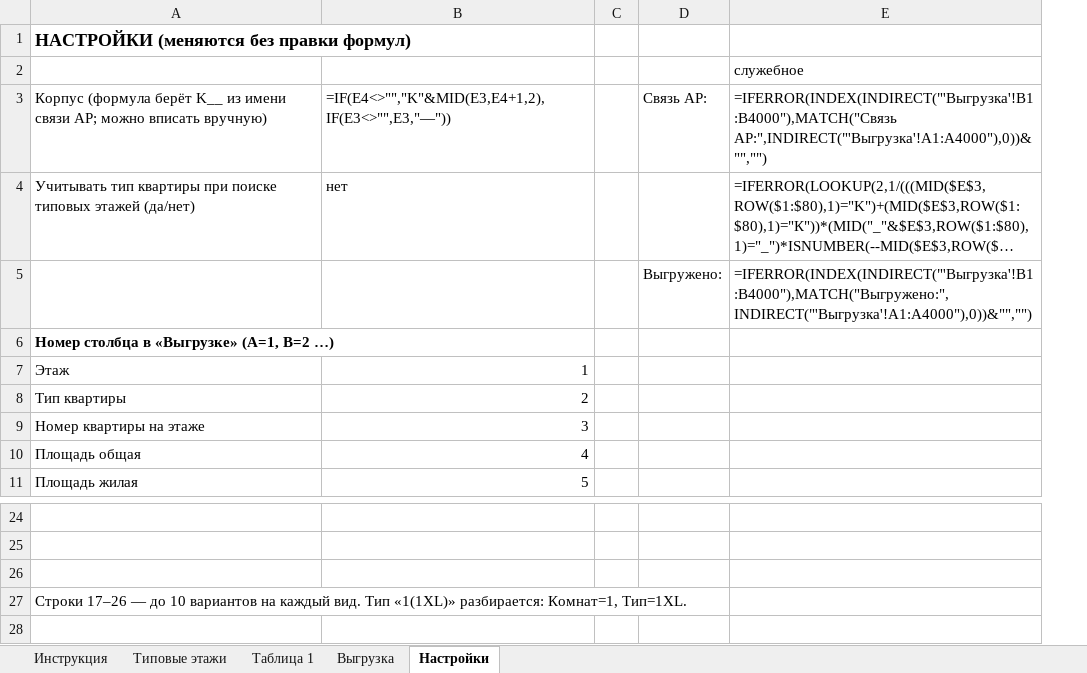
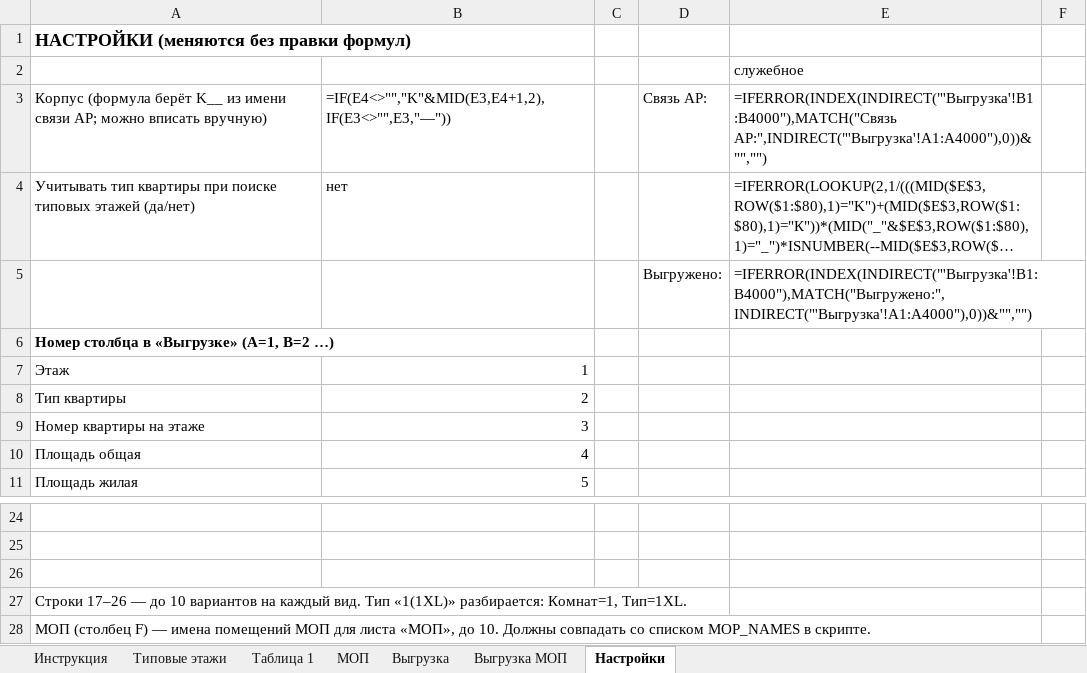
Before and after one commit to assssdrew/bim-revit-automation, an Excel workbook: cases/07-apartment-schedule-export/src/Квартирография_ШАБЛОН.xlsx, sheet Настройки, drawn as a sheet; only a part is shown, gaps mark what is left out; long unchanged cells end in …; values as stored, in another font and other column widths than the file's, no borders; formulas without a stored value are shown as written; the diff names each change by its address in the sheet, - before the commit and + after, or states it on an @@ line.

```diff
--- a/cases/07-apartment-schedule-export/src/Квартирография_ШАБЛОН.xlsx (sheet Настройки)
+++ b/cases/07-apartment-schedule-export/src/Квартирография_ШАБЛОН.xlsx (sheet Настройки)
+sheet tab: МОП
+sheet tab: Выгрузка МОП
+column F, empty
+row 28: МОП (столбец F) — имена помещений МОП для листа «МОП», до 10. Должны совпадать со списком MOP_NAMES в скрипте.
```
Also changed, not shown: sheet Инструкция, sheet Типовые этажи, hidden cells, 11 other files.
